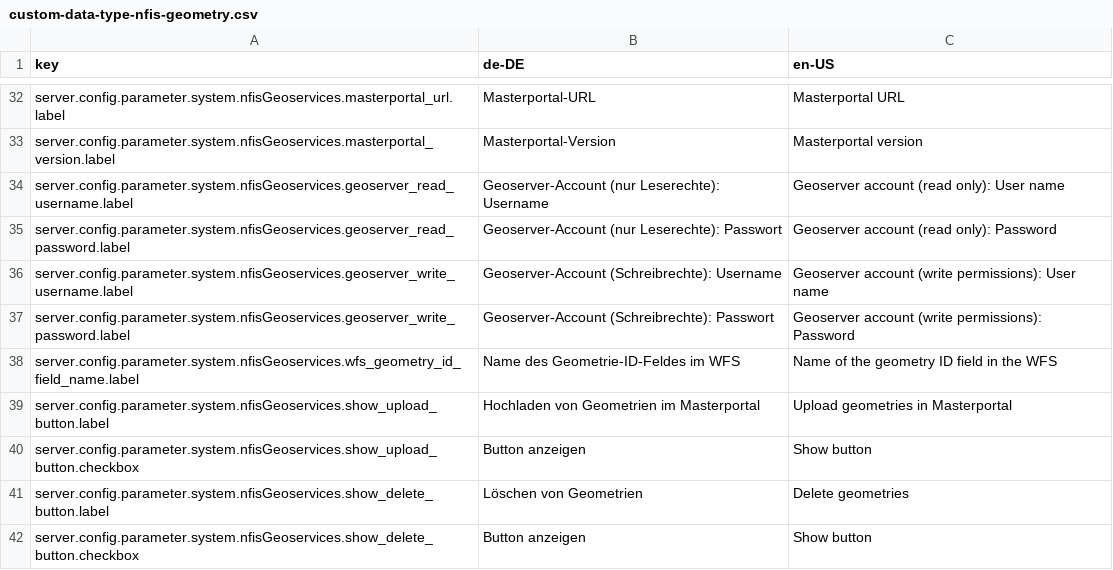
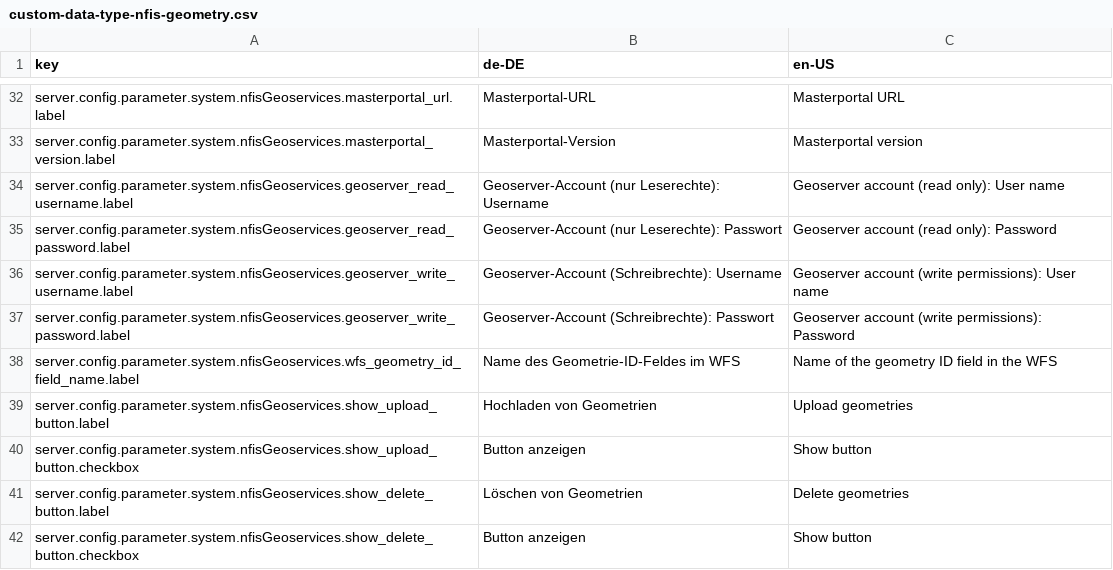
Before and after one commit to programmfabrik/fylr-plugin-custom-data-type-nfis-geometry, a CSV file: l10n/custom-data-type-nfis-geometry.csv, drawn as a sheet; only a part is shown, gaps mark what is left out.

Commit message:
Edit label for option "Upload geometries"

```diff
--- a/l10n/custom-data-type-nfis-geometry.csv
+++ b/l10n/custom-data-type-nfis-geometry.csv
@@ -38,3 +38,3 @@ server.config.parameter.system.nfisGeoservices.geoserver_write_password.label,Ge
 server.config.parameter.system.nfisGeoservices.wfs_geometry_id_field_name.label,Name des Geometrie-ID-Feldes im WFS,Name of the geometry ID field in the WFS
-server.config.parameter.system.nfisGeoservices.show_upload_button.label,Hochladen von Geometrien im Masterportal,Upload geometries in Masterportal
+server.config.parameter.system.nfisGeoservices.show_upload_button.label,Hochladen von Geometrien,Upload geometries
 server.config.parameter.system.nfisGeoservices.show_upload_button.checkbox,Button anzeigen,Show button
```
Also changed, not shown: 1 other file.
